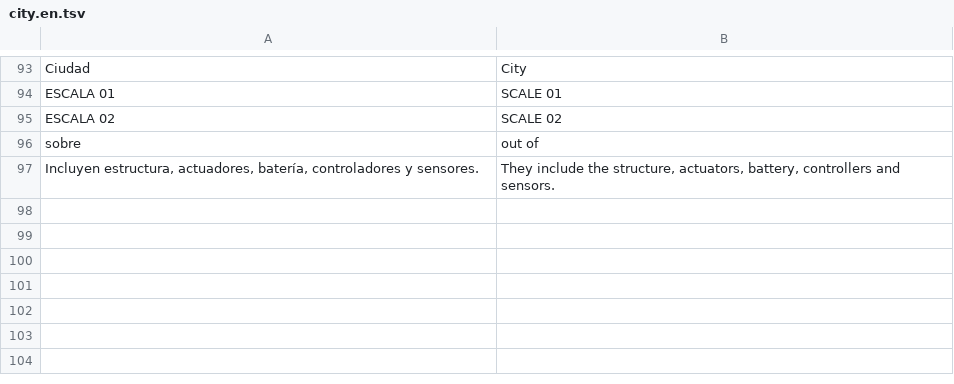
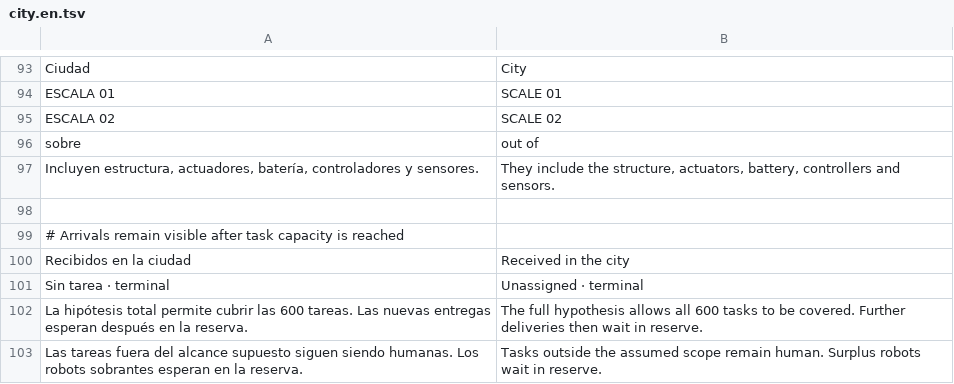
Before and after one commit to IAnMove/exponentialRobotGrowth, a TSV file: project/site-src/city.en.tsv, drawn as a sheet; only a part is shown, gaps mark what is left out.

Commit message:
Keep unassigned city arrivals visible in a bounded terminal reserve (#79)

```diff
--- a/project/site-src/city.en.tsv
+++ b/project/site-src/city.en.tsv
@@ -97 +97,7 @@ ESCALA 02	SCALE 02
 Incluyen estructura, actuadores, batería, controladores y sensores.	They include the structure, actuators, battery, controllers and sensors.
+
+# Arrivals remain visible after task capacity is reached
+Recibidos en la ciudad	Received in the city
+Sin tarea · terminal	Unassigned · terminal
+La hipótesis total permite cubrir las 600 tareas. Las nuevas entregas esperan después en la reserva.	The full hypothesis allows all 600 tasks to be covered. Further deliveries then wait in reserve.
+Las tareas fuera del alcance supuesto siguen siendo humanas. Los robots sobrantes esperan en la reserva.	Tasks outside the assumed scope remain human. Surplus robots wait in reserve.
```
Also changed, not shown: 27 other files.
